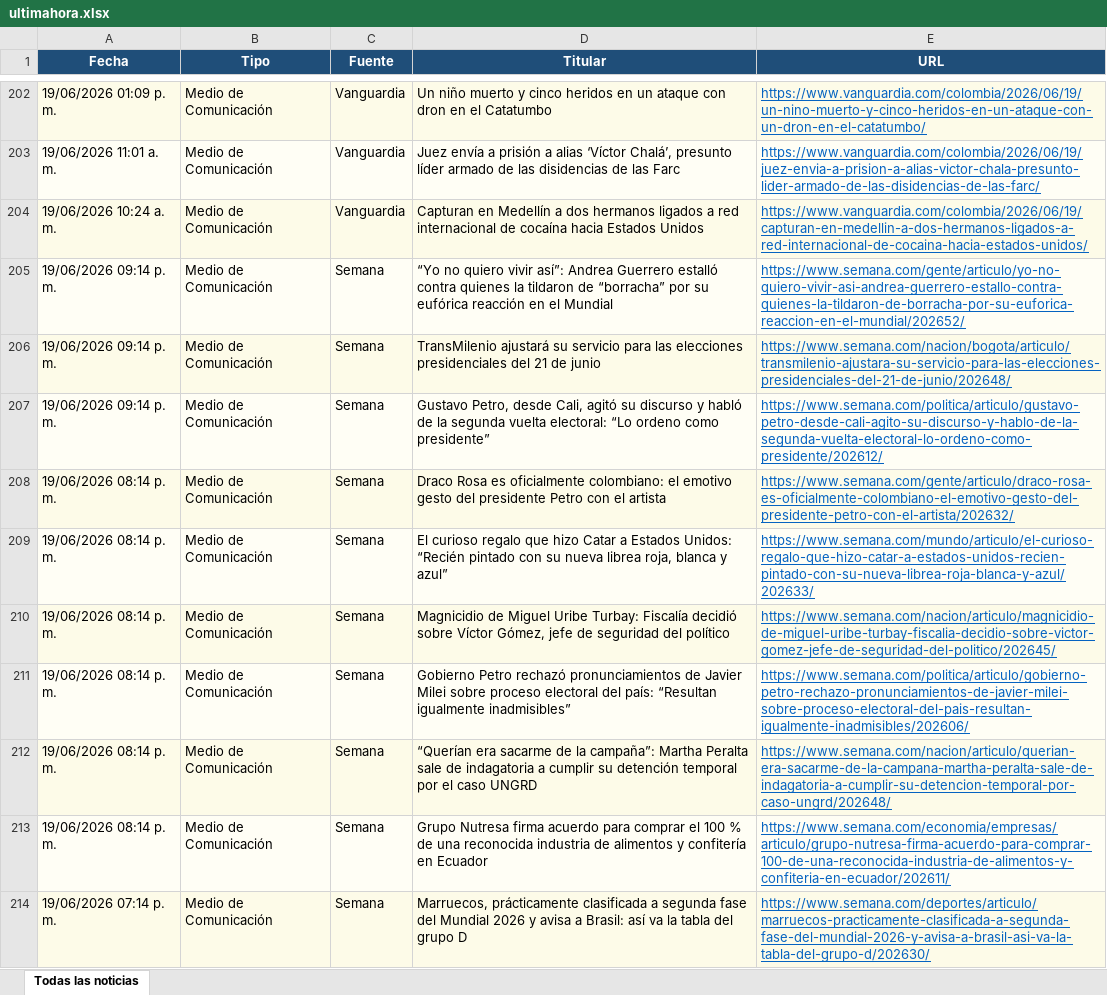
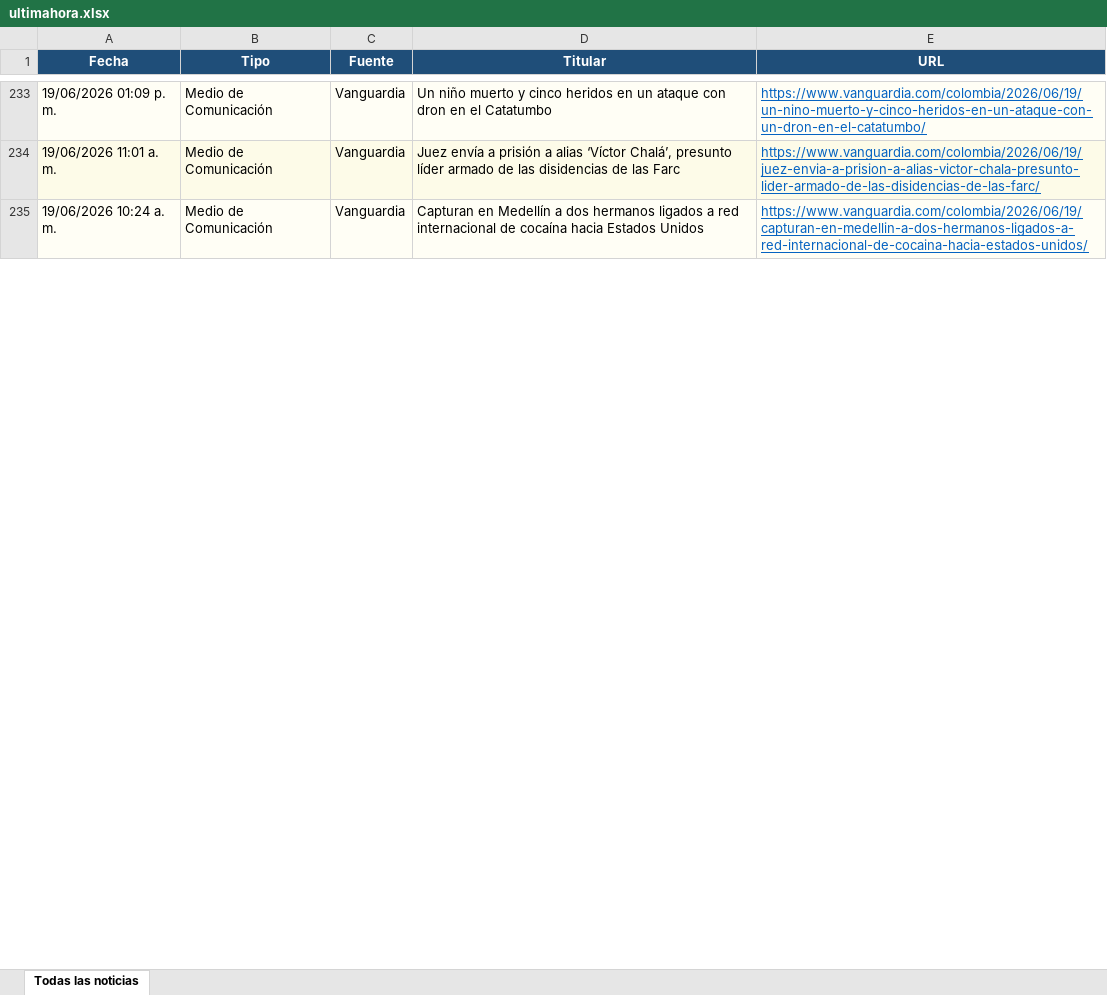
Before and after one commit to kevin961312/UltimaHora, an Excel workbook: docs/ultimahora.xlsx, sheet Todas las noticias, drawn as a sheet; only a part is shown, gaps mark what is left out; values as stored, in another font and other column widths than the file's, no borders; removed rows and columns are numbered as before the commit, all else as after; the diff covers the shown part only; the diff names each change by its address in the sheet, - before the commit and + after, or states it on an @@ line.

```diff
--- a/docs/ultimahora.xlsx (sheet Todas las noticias)
+++ b/docs/ultimahora.xlsx (sheet Todas las noticias)
-row 205: 19/06/2026 09:14 p. m. | Medio de Comunicación | Semana | “Yo no quiero vivir así”: Andrea Guerrero estalló contra quienes la tildaron de “borracha” por su eufórica reacción en el Mundial | https://www.semana.com/gente/articulo/yo-no-quiero-vivir-asi-andrea-guerrero-estallo-contra-quienes-la-tildaron-de-borracha-por-su-euforica-reaccion-en-el-mundial/202652/
-row 206: 19/06/2026 09:14 p. m. | Medio de Comunicación | Semana | TransMilenio ajustará su servicio para las elecciones presidenciales del 21 de junio | https://www.semana.com/nacion/bogota/articulo/transmilenio-ajustara-su-servicio-para-las-elecciones-presidenciales-del-21-de-junio/202648/
-row 207: 19/06/2026 09:14 p. m. | Medio de Comunicación | Semana | Gustavo Petro, desde Cali, agitó su discurso y habló de la segunda vuelta electoral: “Lo ordeno como presidente” | https://www.semana.com/politica/articulo/gustavo-petro-desde-cali-agito-su-discurso-y-hablo-de-la-segunda-vuelta-electoral-lo-ordeno-como-presidente/202612/
-row 208: 19/06/2026 08:14 p. m. | Medio de Comunicación | Semana | Draco Rosa es oficialmente colombiano: el emotivo gesto del presidente Petro con el artista | https://www.semana.com/gente/articulo/draco-rosa-es-oficialmente-colombiano-el-emotivo-gesto-del-presidente-petro-con-el-artista/202632/
-row 209: 19/06/2026 08:14 p. m. | Medio de Comunicación | Semana | El curioso regalo que hizo Catar a Estados Unidos: “Recién pintado con su nueva librea roja, blanca y azul” | https://www.semana.com/mundo/articulo/el-curioso-regalo-que-hizo-catar-a-estados-unidos-recien-pintado-con-su-nueva-librea-roja-blanca-y-azul/202633/
-row 210: 19/06/2026 08:14 p. m. | Medio de Comunicación | Semana | Magnicidio de Miguel Uribe Turbay: Fiscalía decidió sobre Víctor Gómez, jefe de seguridad del político | https://www.semana.com/nacion/articulo/magnicidio-de-miguel-uribe-turbay-fiscalia-decidio-sobre-victor-gomez-jefe-de-seguridad-del-politico/202645/
-row 211: 19/06/2026 08:14 p. m. | Medio de Comunicación | Semana | Gobierno Petro rechazó pronunciamientos de Javier Milei sobre proceso electoral del país: “Resultan igualmente inadmisibles” | https://www.semana.com/politica/articulo/gobierno-petro-rechazo-pronunciamientos-de-javier-milei-sobre-proceso-electoral-del-pais-resultan-igualmente-inadmisibles/202606/
-row 212: 19/06/2026 08:14 p. m. | Medio de Comunicación | Semana | “Querían era sacarme de la campaña”: Martha Peralta sale de indagatoria a cumplir su detención temporal por el caso UNGRD | https://www.semana.com/nacion/articulo/querian-era-sacarme-de-la-campana-martha-peralta-sale-de-indagatoria-a-cumplir-su-detencion-temporal-por-caso-ungrd/202648/
-row 213: 19/06/2026 08:14 p. m. | Medio de Comunicación | Semana | Grupo Nutresa firma acuerdo para comprar el 100 % de una reconocida industria de alimentos y confitería en Ecuador | https://www.semana.com/economia/empresas/articulo/grupo-nutresa-firma-acuerdo-para-comprar-100-de-una-reconocida-industria-de-alimentos-y-confiteria-en-ecuador/202611/
-row 214: 19/06/2026 07:14 p. m. | Medio de Comunicación | Semana | Marruecos, prácticamente clasificada a segunda fase del Mundial 2026 y avisa a Brasil: así va la tabla del grupo D | https://www.semana.com/deportes/articulo/marruecos-practicamente-clasificada-a-segunda-fase-del-mundial-2026-y-avisa-a-brasil-asi-va-la-tabla-del-grupo-d/202630/
```
Also changed, not shown: 105 added rows, 114 removed rows, 39 moved rows and 50 edited cells elsewhere in this sheet, 1 other file.
